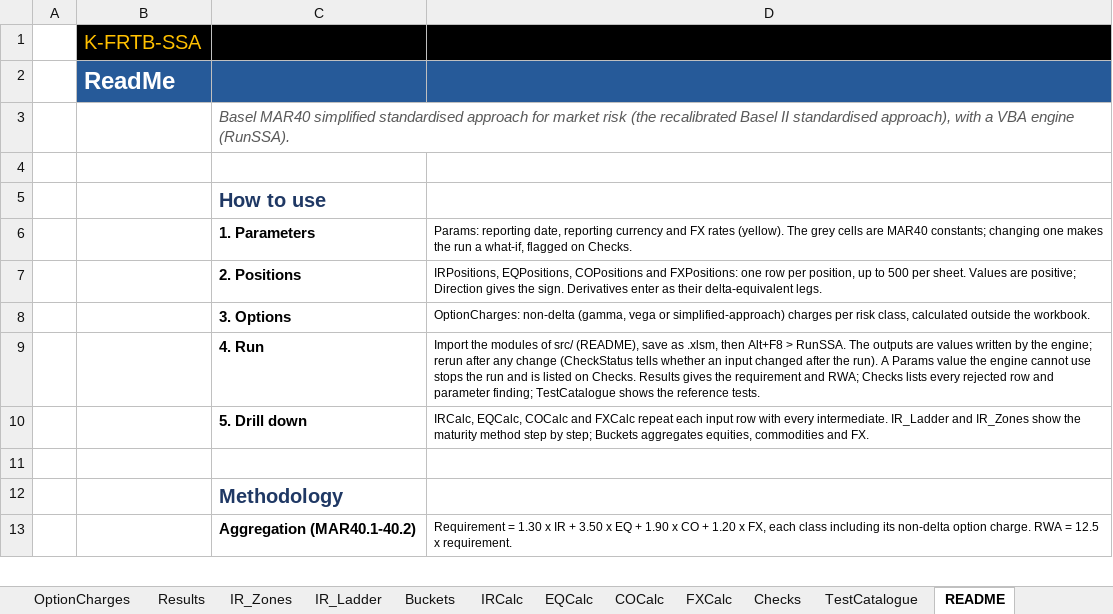
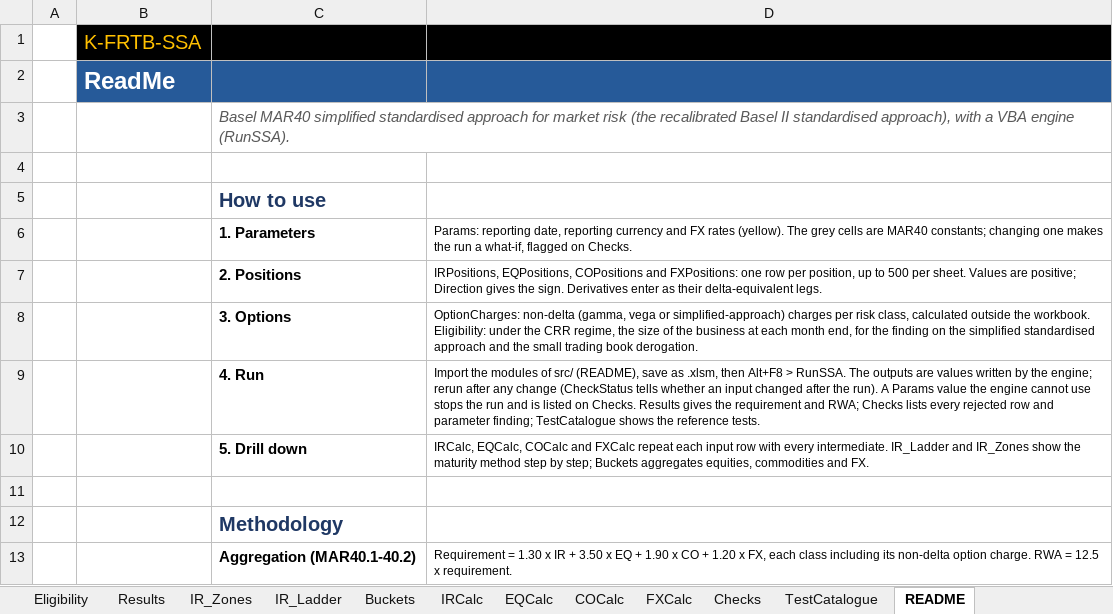
Before and after one commit to danielep71/K-FRTB-SSA, an Excel workbook: src/workbook/Template.xlsx, sheet README, drawn as a sheet; only a part is shown; values as stored, in another font and other column widths than the file's, no borders; the diff names each change by its address in the sheet, - before the commit and + after, or states it on an @@ line.

Commit message:
Add the Eligibility sheet, its formulas, the data contract and the derivation of CALC-09 (#84)

```diff
--- a/src/workbook/Template.xlsx (sheet README)
+++ b/src/workbook/Template.xlsx (sheet README)
+sheet tab: Eligibility
-D8: …the workbook.
+D8: …the workbook. Eligibility: under the CRR regime, the size of the business at each month end, for the finding on the simplified standardised approach and the small trading book derogation.
```
Also changed, not shown: sheet Params, sheet Checks, sheet Home, 17 other files.
